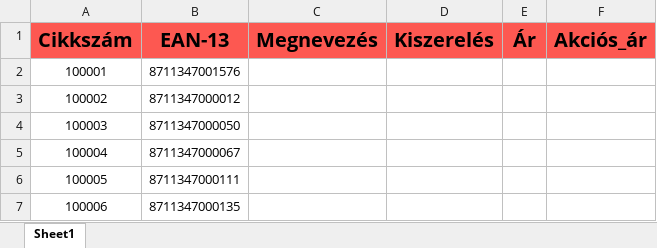
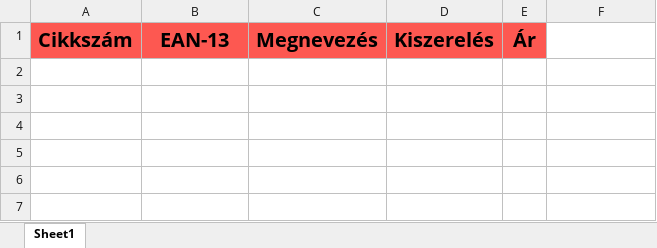
Before and after one commit to zsombzs/Label-Labor, an Excel workbook: LL/excel_sablon.xlsx, sheet Sheet1, drawn as a sheet; values as stored, in another font and other column widths than the file's, no borders; the diff names each change by its address in the sheet, - before the commit and + after, or states it on an @@ line.

```diff
--- a/LL/excel_sablon.xlsx (sheet Sheet1)
+++ b/LL/excel_sablon.xlsx (sheet Sheet1)
-F1: Akciós_ár
+F1: (empty)
-F1 fill: #FD5851
+F1 fill: none
-row 2: 100001 | 8711347001576
-row 3: 100002 | 8711347000012
-row 4: 100003 | 8711347000050
-row 5: 100004 | 8711347000067
-row 6: 100005 | 8711347000111
-row 7: 100006 | 8711347000135
```
Also changed, not shown: 19 other files.
